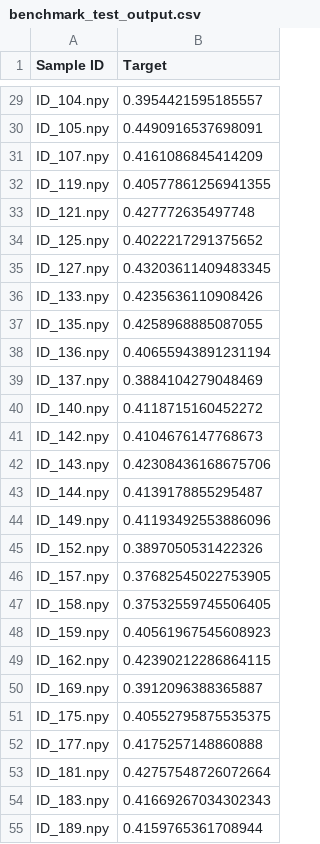
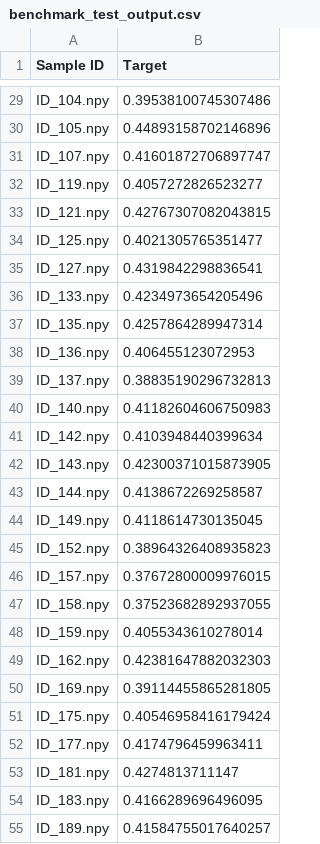
Before and after one commit to SebX-7879/mutation_detection, a CSV file: benchmark_test_output.csv, drawn as a sheet; only a part is shown, gaps mark what is left out; the diff covers the shown part only; the diff names each change by its address in the sheet, - before the commit and + after, or states it on an @@ line.

```diff
--- a/benchmark_test_output.csv
+++ b/benchmark_test_output.csv
-B29 (Target): 0.3954421595185557
+B29 (Target): 0.39538100745307486
-B30 (Target): 0.4490916537698091
+B30 (Target): 0.44893158702146896
-B31 (Target): 0.4161086845414209
+B31 (Target): 0.41601872706897747
-B32 (Target): 0.40577861256941355
+B32 (Target): 0.4057272826523277
-B33 (Target): 0.427772635497748
+B33 (Target): 0.42767307082043815
-B34 (Target): 0.4022217291375652
+B34 (Target): 0.4021305765351477
-B35 (Target): 0.43203611409483345
+B35 (Target): 0.4319842298836541
-B36 (Target): 0.4235636110908426
+B36 (Target): 0.4234973654205496
-B37 (Target): 0.4258968885087055
+B37 (Target): 0.4257864289947314
-B38 (Target): 0.40655943891231194
+B38 (Target): 0.406455123072953
-B39 (Target): 0.3884104279048469
+B39 (Target): 0.38835190296732813
-B40 (Target): 0.4118715160452272
+B40 (Target): 0.41182604606750983
-B41 (Target): 0.4104676147768673
+B41 (Target): 0.4103948440399634
-B42 (Target): 0.42308436168675706
+B42 (Target): 0.42300371015873905
-B43 (Target): 0.4139178855295487
+B43 (Target): 0.4138672269258587
-B44 (Target): 0.41193492553886096
+B44 (Target): 0.4118614730135045
-B45 (Target): 0.3897050531422326
+B45 (Target): 0.38964326408935823
-B46 (Target): 0.37682545022753905
+B46 (Target): 0.37672800009976015
-B47 (Target): 0.37532559745506405
+B47 (Target): 0.37523682892937055
-B48 (Target): 0.40561967545608923
+B48 (Target): 0.4055343610278014
-B49 (Target): 0.42390212286864115
+B49 (Target): 0.42381647882032303
-B50 (Target): 0.3912096388365887
+B50 (Target): 0.39114455865281805
-B51 (Target): 0.40552795875535375
+B51 (Target): 0.40546958416179424
-B52 (Target): 0.4175257148860888
+B52 (Target): 0.4174796459963411
-B53 (Target): 0.42757548726072664
+B53 (Target): 0.4274813711147
-B54 (Target): 0.41669267034302343
+B54 (Target): 0.4166289696496095
-B55 (Target): 0.4159765361708944
+B55 (Target): 0.41584755017640257
```
Also changed, not shown: 122 edited cells elsewhere in this file.
